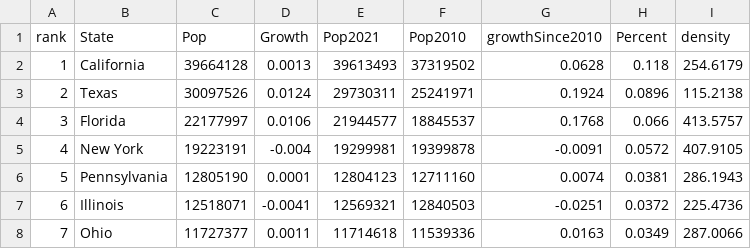
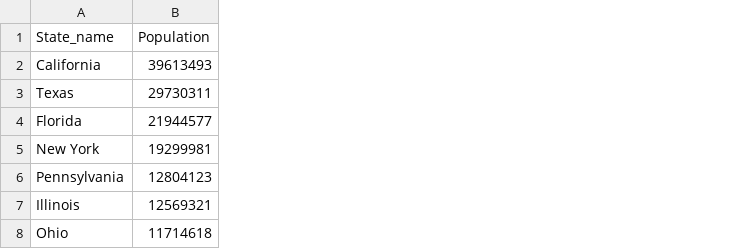
Before and after one commit to connormcole/Covid_Research_Project, a CSV file: Resources/State_Population.csv, drawn as a sheet; only a part is shown; removed rows and columns are numbered as before the commit, all else as after; the diff names each change by its address in the sheet, - before the commit and + after, or states it on an @@ line.

```diff
--- a/Resources/State_Population.csv
+++ b/Resources/State_Population.csv
-column A, rows 2-8: 1 | 2 | 3 | 4 | 5 | 6 | 7
-column C, rows 2-8: 39664128 | 30097526 | 22177997 | 19223191 | 12805190 | 12518071 | 11727377
-column D, rows 2-8: 0.0013 | 0.0124 | 0.0106 | -0.004 | 0.0001 | -0.0041 | 0.0011
-column F, rows 2-8: 37319502 | 25241971 | 18845537 | 19399878 | 12711160 | 12840503 | 11539336
-column G, rows 2-8: 0.0628 | 0.1924 | 0.1768 | -0.0091 | 0.0074 | -0.0251 | 0.0163
-column H, rows 2-8: 0.118 | 0.0896 | 0.066 | 0.0572 | 0.0381 | 0.0372 | 0.0349
-column I, rows 2-8: 254.6179 | 115.2138 | 413.5757 | 407.9105 | 286.1943 | 225.4736 | 287.0066
-row 1: rank | State | Pop | Growth | Pop2021 | Pop2010 | growthSince2010 | Percent | density
+row 1: State_name | Population
```
Also changed, not shown: Resources/state_id.csv, 4 other files.
